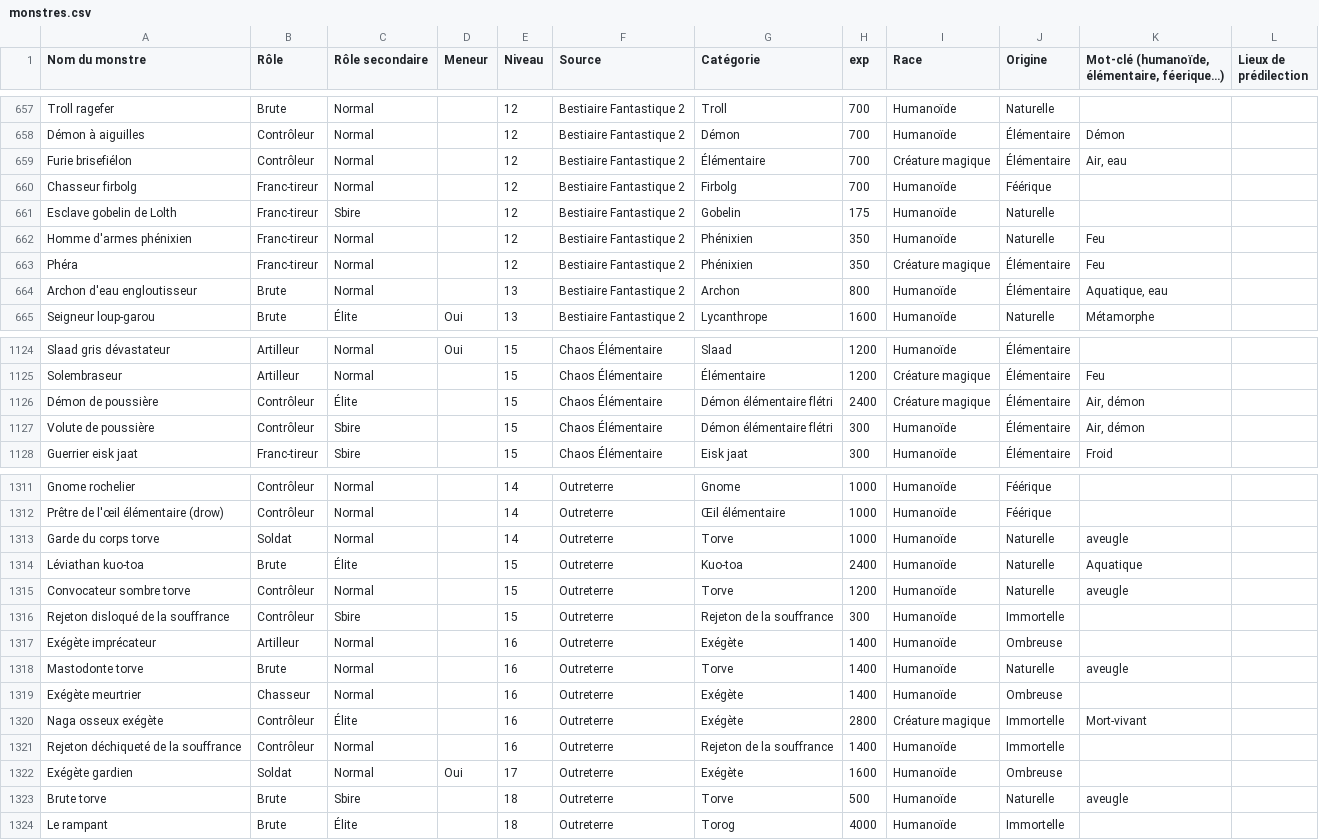
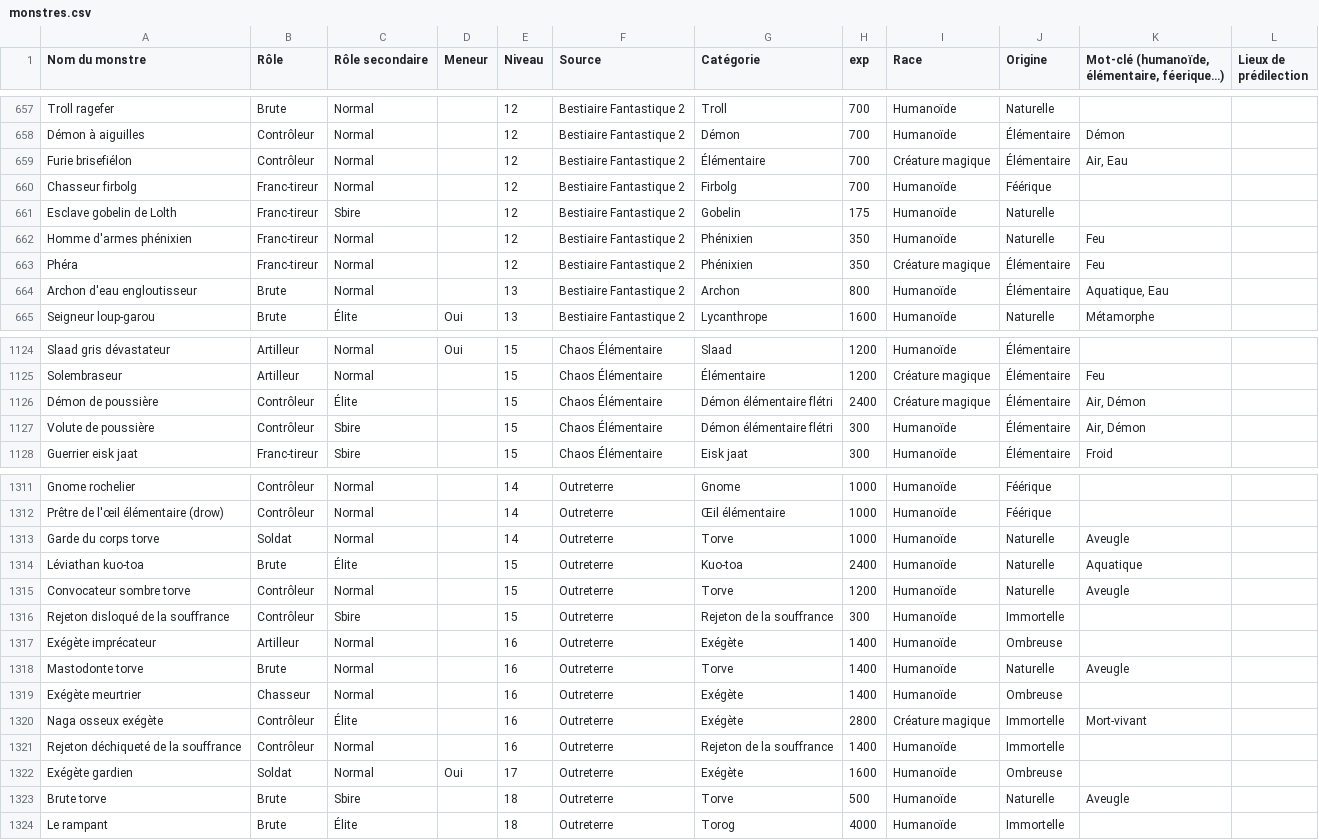
Before and after one commit to EricLG/DD4_with_Rails, a CSV file: lib/import_files/monstres.csv, drawn as a sheet; only a part is shown, gaps mark what is left out; the diff covers the shown part only.

```diff
--- a/lib/import_files/monstres.csv
+++ b/lib/import_files/monstres.csv
@@ -658,3 +658,3 @@ Troll ragefer;Brute;Normal;;12;Bestiaire Fantastique 2;Troll;700;Humanoïde;Natu
 Démon à aiguilles;Contrôleur;Normal;;12;Bestiaire Fantastique 2;Démon;700;Humanoïde;Élémentaire;Démon;
-Furie brisefiélon;Contrôleur;Normal;;12;Bestiaire Fantastique 2;Élémentaire;700;Créature magique;Élémentaire;Air, eau;
+Furie brisefiélon;Contrôleur;Normal;;12;Bestiaire Fantastique 2;Élémentaire;700;Créature magique;Élémentaire;Air, Eau;
 Chasseur firbolg;Franc-tireur;Normal;;12;Bestiaire Fantastique 2;Firbolg;700;Humanoïde;Féérique;;
@@ -663,3 +663,3 @@ Homme d'armes phénixien;Franc-tireur;Normal;;12;Bestiaire Fantastique 2;Phénix
 Phéra;Franc-tireur;Normal;;12;Bestiaire Fantastique 2;Phénixien;350;Créature magique;Élémentaire;Feu;
-Archon d'eau engloutisseur;Brute;Normal;;13;Bestiaire Fantastique 2;Archon;800;Humanoïde;Élémentaire;Aquatique, eau;
+Archon d'eau engloutisseur;Brute;Normal;;13;Bestiaire Fantastique 2;Archon;800;Humanoïde;Élémentaire;Aquatique, Eau;
 Seigneur loup-garou;Brute;Élite;Oui;13;Bestiaire Fantastique 2;Lycanthrope;1600;Humanoïde;Naturelle;Métamorphe;
@@ -1125,4 +1125,4 @@ Slaad gris dévastateur;Artilleur;Normal;Oui;15;Chaos Élémentaire;Slaad;1200;H
 Solembraseur;Artilleur;Normal;;15;Chaos Élémentaire;Élémentaire;1200;Créature magique;Élémentaire;Feu;
-Démon de poussière;Contrôleur;Élite;;15;Chaos Élémentaire;Démon élémentaire flétri;2400;Créature magique;Élémentaire;Air,  démon;
-Volute de poussière;Contrôleur;Sbire;;15;Chaos Élémentaire;Démon élémentaire flétri;300;Humanoïde;Élémentaire;Air,  démon;
+Démon de poussière;Contrôleur;Élite;;15;Chaos Élémentaire;Démon élémentaire flétri;2400;Créature magique;Élémentaire;Air, Démon;
+Volute de poussière;Contrôleur;Sbire;;15;Chaos Élémentaire;Démon élémentaire flétri;300;Humanoïde;Élémentaire;Air, Démon;
 Guerrier eisk jaat;Franc-tireur;Sbire;;15;Chaos Élémentaire;Eisk jaat;300;Humanoïde;Élémentaire;Froid;
@@ -1312,8 +1312,8 @@ Gnome rochelier;Contrôleur;Normal;;14;Outreterre;Gnome;1000;Humanoïde;Féériq
 Prêtre de l'œil élémentaire (drow);Contrôleur;Normal;;14;Outreterre;Œil élémentaire;1000;Humanoïde;Féérique;;
-Garde du corps torve;Soldat;Normal;;14;Outreterre;Torve;1000;Humanoïde;Naturelle;aveugle;
+Garde du corps torve;Soldat;Normal;;14;Outreterre;Torve;1000;Humanoïde;Naturelle;Aveugle;
 Léviathan kuo-toa;Brute;Élite;;15;Outreterre;Kuo-toa;2400;Humanoïde;Naturelle;Aquatique;
-Convocateur sombre torve;Contrôleur;Normal;;15;Outreterre;Torve;1200;Humanoïde;Naturelle;aveugle;
+Convocateur sombre torve;Contrôleur;Normal;;15;Outreterre;Torve;1200;Humanoïde;Naturelle;Aveugle;
 Rejeton disloqué de la souffrance;Contrôleur;Sbire;;15;Outreterre;Rejeton de la souffrance;300;Humanoïde;Immortelle;;
 Exégète imprécateur;Artilleur;Normal;;16;Outreterre;Exégète;1400;Humanoïde;Ombreuse;;
-Mastodonte torve;Brute;Normal;;16;Outreterre;Torve;1400;Humanoïde;Naturelle;aveugle;
+Mastodonte torve;Brute;Normal;;16;Outreterre;Torve;1400;Humanoïde;Naturelle;Aveugle;
 Exégète meurtrier;Chasseur;Normal;;16;Outreterre;Exégète;1400;Humanoïde;Ombreuse;;
@@ -1322,3 +1322,3 @@ Rejeton déchiqueté de la souffrance;Contrôleur;Normal;;16;Outreterre;Rejeton
 Exégète gardien;Soldat;Normal;Oui;17;Outreterre;Exégète;1600;Humanoïde;Ombreuse;;
-Brute torve;Brute;Sbire;;18;Outreterre;Torve;500;Humanoïde;Naturelle;aveugle;
+Brute torve;Brute;Sbire;;18;Outreterre;Torve;500;Humanoïde;Naturelle;Aveugle;
 Le rampant;Brute;Élite;;18;Outreterre;Torog;4000;Humanoïde;Immortelle;;
```
Also changed, not shown: 34 edited cells elsewhere in this file.
